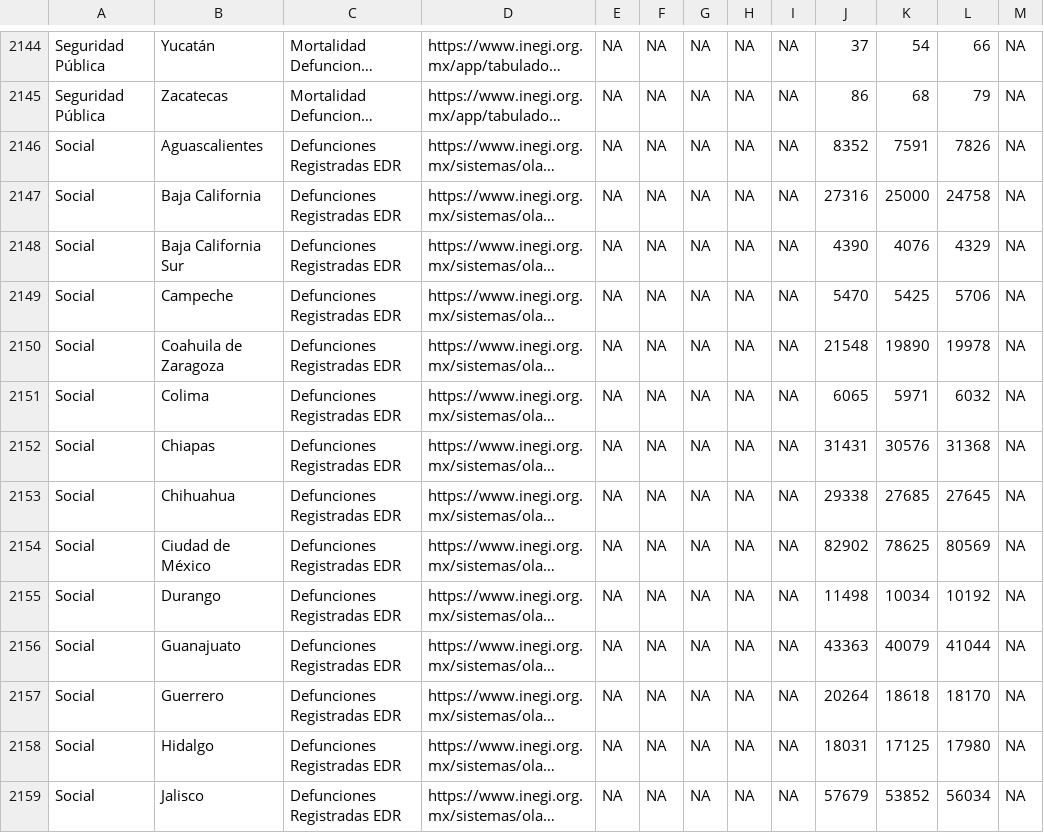
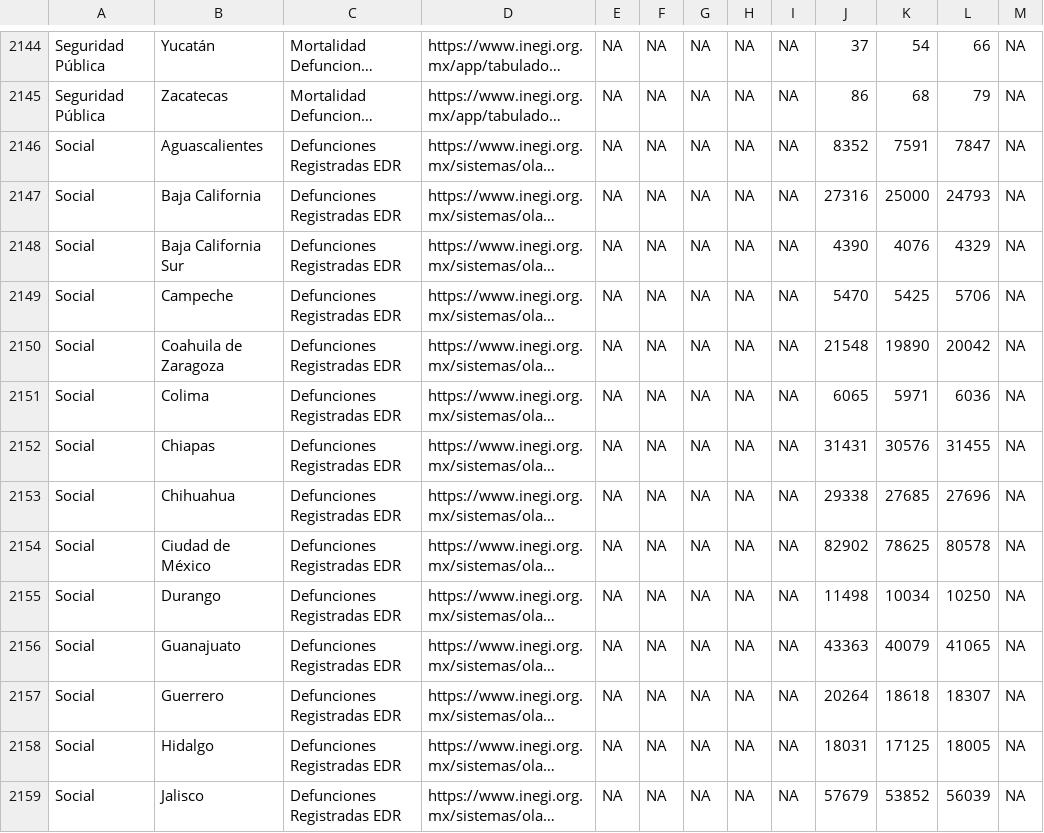
Before and after one commit to JairEsc/Tablero_Indicadores, a CSV file: datos/anual.csv, drawn as a sheet; only a part is shown, gaps mark what is left out; long unchanged cells end in …; the diff covers the shown part only; the diff names each change by its address in the sheet, - before the commit and + after, or states it on an @@ line.

```diff
--- a/datos/anual.csv
+++ b/datos/anual.csv
-L2146: 7826
+L2146: 7847
-L2147: 24758
+L2147: 24793
-L2150: 19978
+L2150: 20042
-L2151: 6032
+L2151: 6036
-L2152: 31368
+L2152: 31455
-L2153: 27645
+L2153: 27696
-L2154: 80569
+L2154: 80578
-L2155: 10192
+L2155: 10250
-L2156: 41044
+L2156: 41065
-L2157: 18170
+L2157: 18307
-L2158: 17980
+L2158: 18005
-L2159: 56034
+L2159: 56039
```
Also changed, not shown: 26 edited cells elsewhere in this file, 2 other files.
